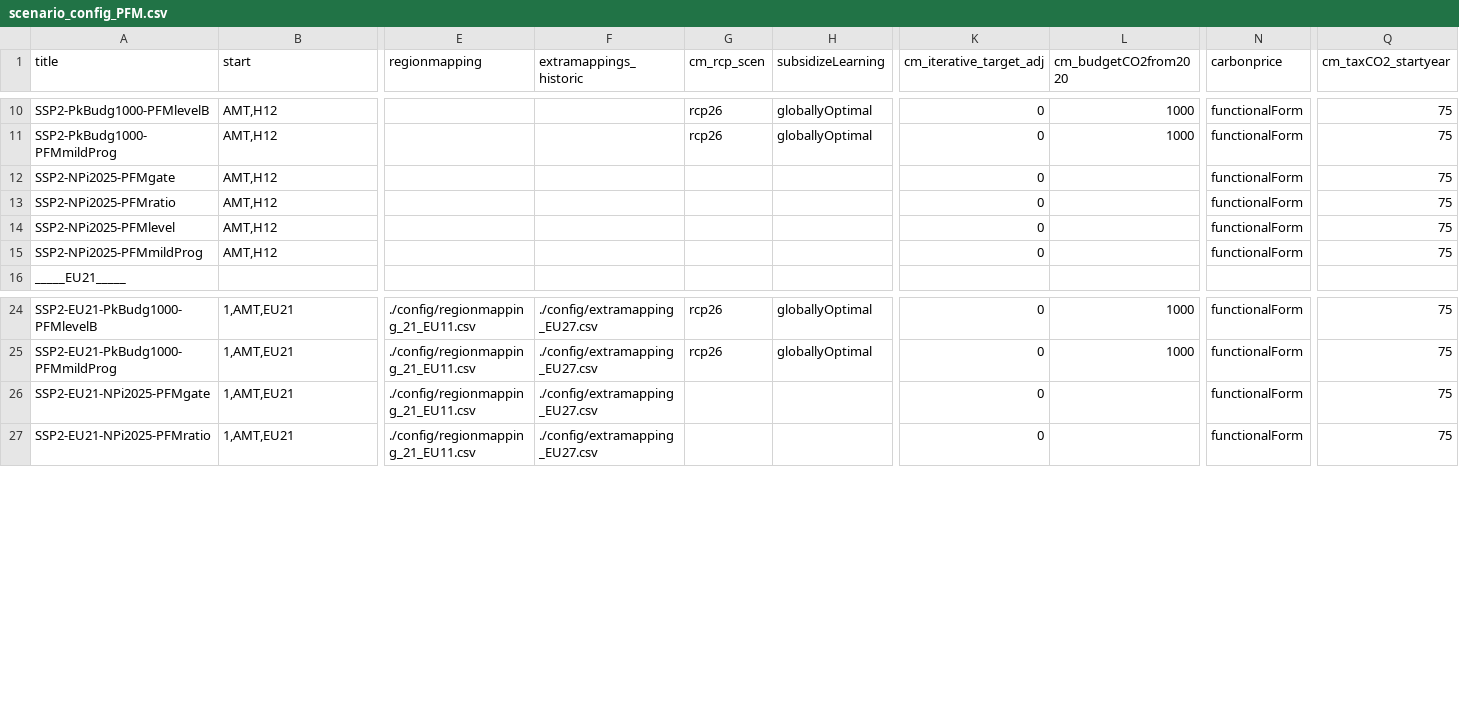
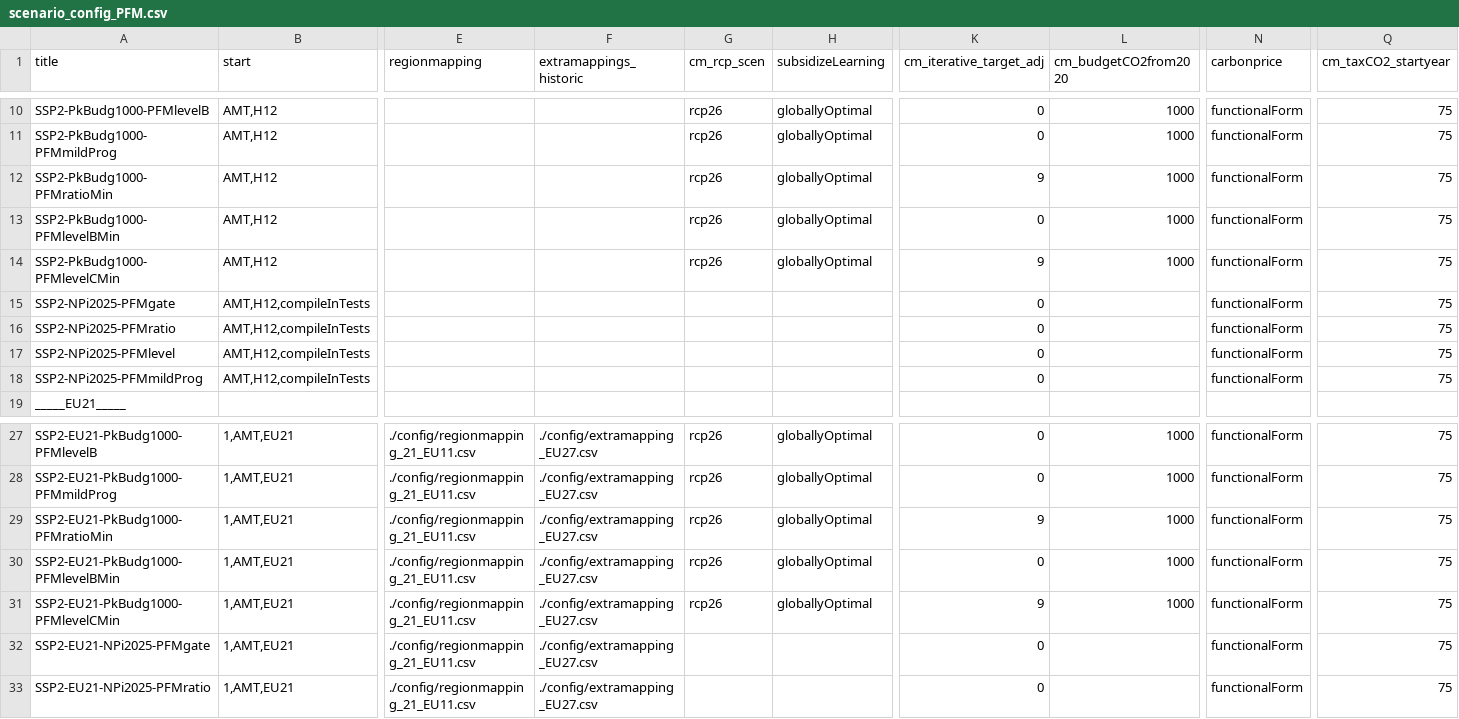
Before and after one commit to Renato-Rodrigues/remind, a CSV file: config/scenario_config_PFM.csv, drawn as a sheet; only a part is shown, gaps mark what is left out; addresses are those after the commit; rows hold the shown columns only; the diff names each change by its address in the sheet, - before the commit and + after, or states it on an @@ line.

Commit message:
adding reference scenarios to compare against policy runs

```diff
--- a/config/scenario_config_PFM.csv
+++ b/config/scenario_config_PFM.csv
+row 12: SSP2-PkBudg1000-PFMratioMin | AMT,H12 |  |  | rcp26 | globallyOptimal | 9 | 1000 | functionalForm | 75
+row 13: SSP2-PkBudg1000-PFMlevelBMin | AMT,H12 |  |  | rcp26 | globallyOptimal | 0 | 1000 | functionalForm | 75
+row 14: SSP2-PkBudg1000-PFMlevelCMin | AMT,H12 |  |  | rcp26 | globallyOptimal | 9 | 1000 | functionalForm | 75
-B15:B18 (start): AMT,H12
+B15:B18 (start): AMT,H12,compileInTests
+row 29: SSP2-EU21-PkBudg1000-PFMratioMin | 1,AMT,EU21 | ./config/regionmapping_21_EU11.csv | ./config/extramapping_EU27.csv | rcp26 | globallyOptimal | 9 | 1000 | functionalForm | 75
+row 30: SSP2-EU21-PkBudg1000-PFMlevelBMin | 1,AMT,EU21 | ./config/regionmapping_21_EU11.csv | ./config/extramapping_EU27.csv | rcp26 | globallyOptimal | 0 | 1000 | functionalForm | 75
+row 31: SSP2-EU21-PkBudg1000-PFMlevelCMin | 1,AMT,EU21 | ./config/regionmapping_21_EU11.csv | ./config/extramapping_EU27.csv | rcp26 | globallyOptimal | 9 | 1000 | functionalForm | 75
```
